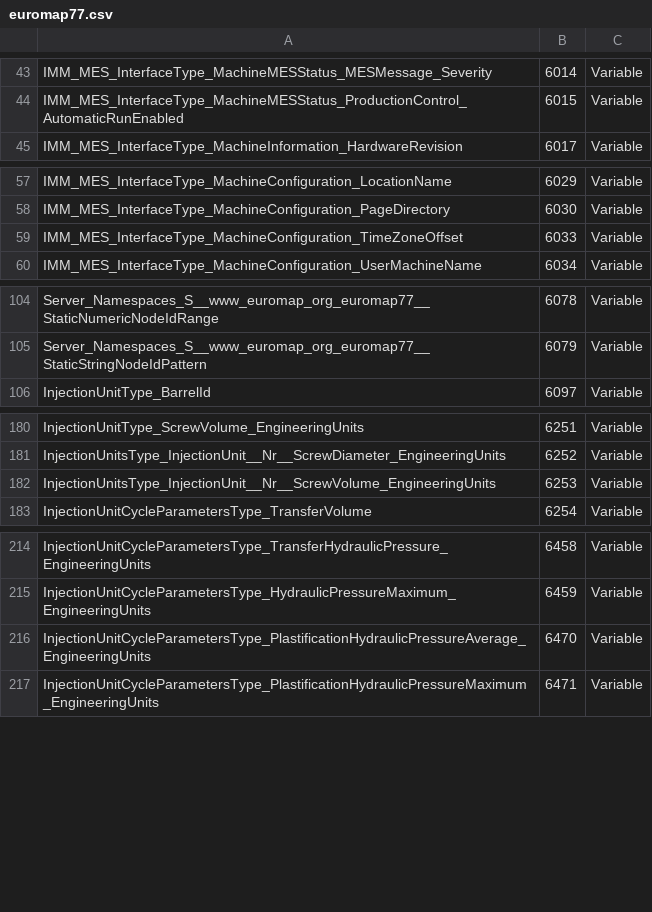
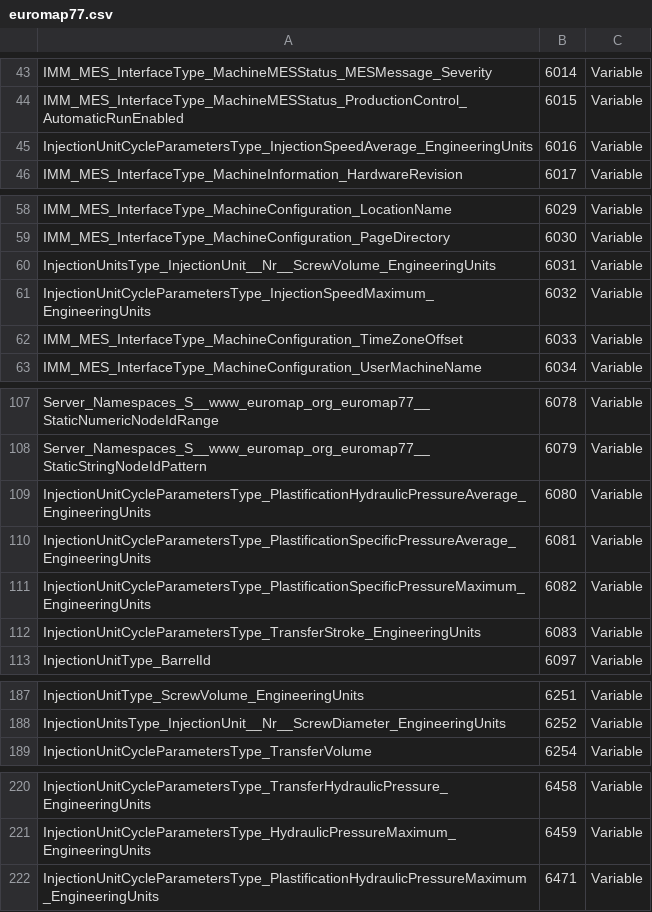
Before and after one commit to euromap77/euromap77, a CSV file: model/euromap77.csv, drawn as a sheet; only a part is shown, gaps mark what is left out.

Commit message:
EngineeringUnits corrected, ProductionOnlywithMES -> ProductionOnlyWithMES

```diff
--- a/model/euromap77.csv
+++ b/model/euromap77.csv
@@ -44,2 +44,3 @@ IMM_MES_InterfaceType_MachineMESStatus_MESMessage_Severity,6014,Variable
 IMM_MES_InterfaceType_MachineMESStatus_ProductionControl_AutomaticRunEnabled,6015,Variable
+InjectionUnitCycleParametersType_InjectionSpeedAverage_EngineeringUnits,6016,Variable
 IMM_MES_InterfaceType_MachineInformation_HardwareRevision,6017,Variable
@@ -58,2 +59,4 @@ IMM_MES_InterfaceType_MachineConfiguration_LocationName,6029,Variable
 IMM_MES_InterfaceType_MachineConfiguration_PageDirectory,6030,Variable
+InjectionUnitsType_InjectionUnit__Nr__ScrewVolume_EngineeringUnits,6031,Variable
+InjectionUnitCycleParametersType_InjectionSpeedMaximum_EngineeringUnits,6032,Variable
 IMM_MES_InterfaceType_MachineConfiguration_TimeZoneOffset,6033,Variable
@@ -105,2 +108,6 @@ Server_Namespaces_S__www_euromap_org_euromap77__StaticNumericNodeIdRange,6078,Va
 Server_Namespaces_S__www_euromap_org_euromap77__StaticStringNodeIdPattern,6079,Variable
+InjectionUnitCycleParametersType_PlastificationHydraulicPressureAverage_EngineeringUnits,6080,Variable
+InjectionUnitCycleParametersType_PlastificationSpecificPressureAverage_EngineeringUnits,6081,Variable
+InjectionUnitCycleParametersType_PlastificationSpecificPressureMaximum_EngineeringUnits,6082,Variable
+InjectionUnitCycleParametersType_TransferStroke_EngineeringUnits,6083,Variable
 InjectionUnitType_BarrelId,6097,Variable
@@ -181,3 +188,2 @@ InjectionUnitType_ScrewVolume_EngineeringUnits,6251,Variable
 InjectionUnitsType_InjectionUnit__Nr__ScrewDiameter_EngineeringUnits,6252,Variable
-InjectionUnitsType_InjectionUnit__Nr__ScrewVolume_EngineeringUnits,6253,Variable
 InjectionUnitCycleParametersType_TransferVolume,6254,Variable
@@ -215,3 +221,2 @@ InjectionUnitCycleParametersType_TransferHydraulicPressure_EngineeringUnits,6458
 InjectionUnitCycleParametersType_HydraulicPressureMaximum_EngineeringUnits,6459,Variable
-InjectionUnitCycleParametersType_PlastificationHydraulicPressureAverage_EngineeringUnits,6470,Variable
 InjectionUnitCycleParametersType_PlastificationHydraulicPressureMaximum_EngineeringUnits,6471,Variable
```
Also changed, not shown: model/euromap83.csv, 6 other files.
